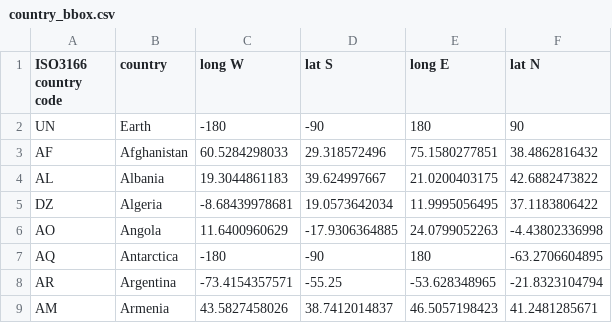
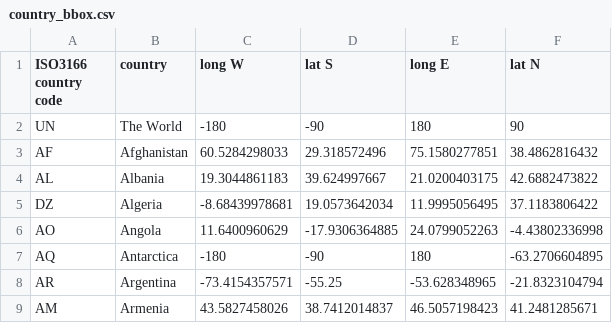
Before and after one commit to xyz-relativity/ClimbTheWorld-Android, a CSV file: app/src/main/res/raw/country_bbox.csv, drawn as a sheet; only a part is shown.

```diff
--- a/app/src/main/res/raw/country_bbox.csv
+++ b/app/src/main/res/raw/country_bbox.csv
@@ -1,3 +1,3 @@
 ISO3166 country code,country,long W,lat S,long E,lat N
-UN,Earth,-180,-90,180,90
+UN,The World,-180,-90,180,90
 AF,Afghanistan,60.5284298033,29.318572496,75.1580277851,38.4862816432
```
Also changed, not shown: 8 other files.
